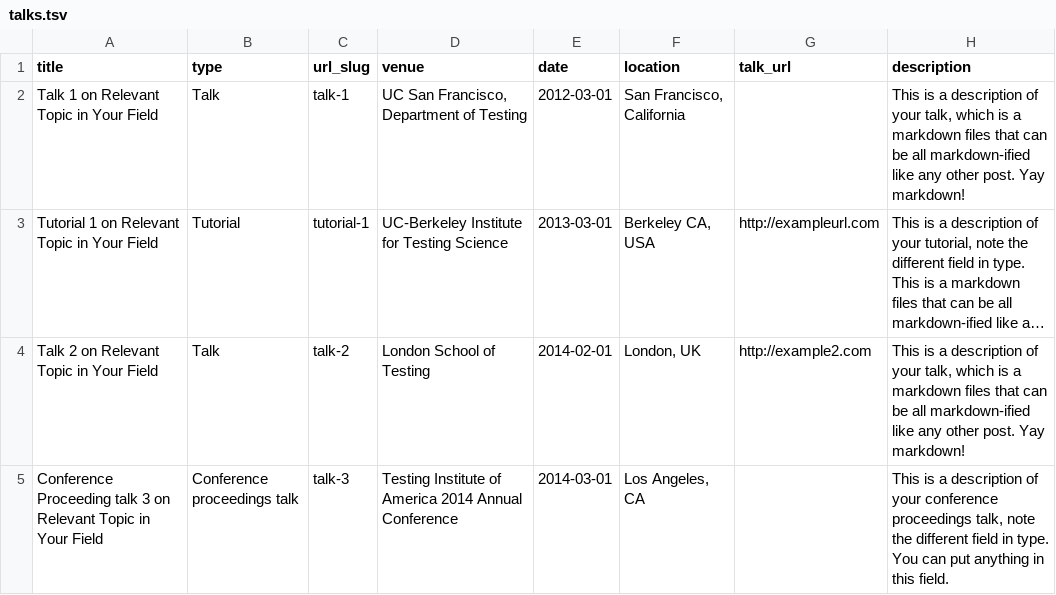
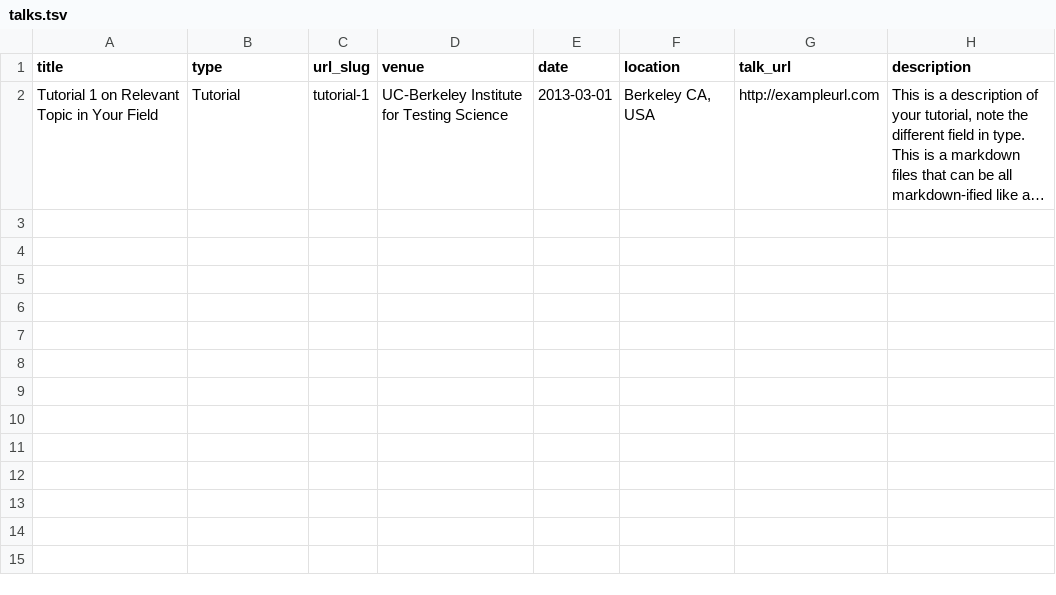
Before and after one commit to arnaumarin/arnaumarin.github.io, a TSV file: markdown_generator/talks.tsv, drawn as a sheet; long unchanged cells end in …; the diff names each change by its address in the sheet, - before the commit and + after, or states it on an @@ line.

```diff
--- a/markdown_generator/talks.tsv
+++ b/markdown_generator/talks.tsv
-row 2: Talk 1 on Relevant Topic in Your Field | Talk | talk-1 | UC San Francisco, Department of Testing | 2012-03-01 | San Francisco, California |  | This is a description of your talk, which is a markdown files that can be all markdown-ified like any other post. Yay markdown!
-row 4: Talk 2 on Relevant Topic in Your Field | Talk | talk-2 | London School of Testing | 2014-02-01 | London, UK | http://example2.com | This is a description of your talk, which is a markdown files that can be all markdown-ified like any other post. Yay markdown!
-row 5: Conference Proceeding talk 3 on Relevant Topic in Your Field | Conference proceedings talk | talk-3 | Testing Institute of America 2014 Annual Conference | 2014-03-01 | Los Angeles, CA |  | This is a description of your conference proceedings talk, note the different field in type. You can put anything in this field.
```
Also changed, not shown: 6 other files.
